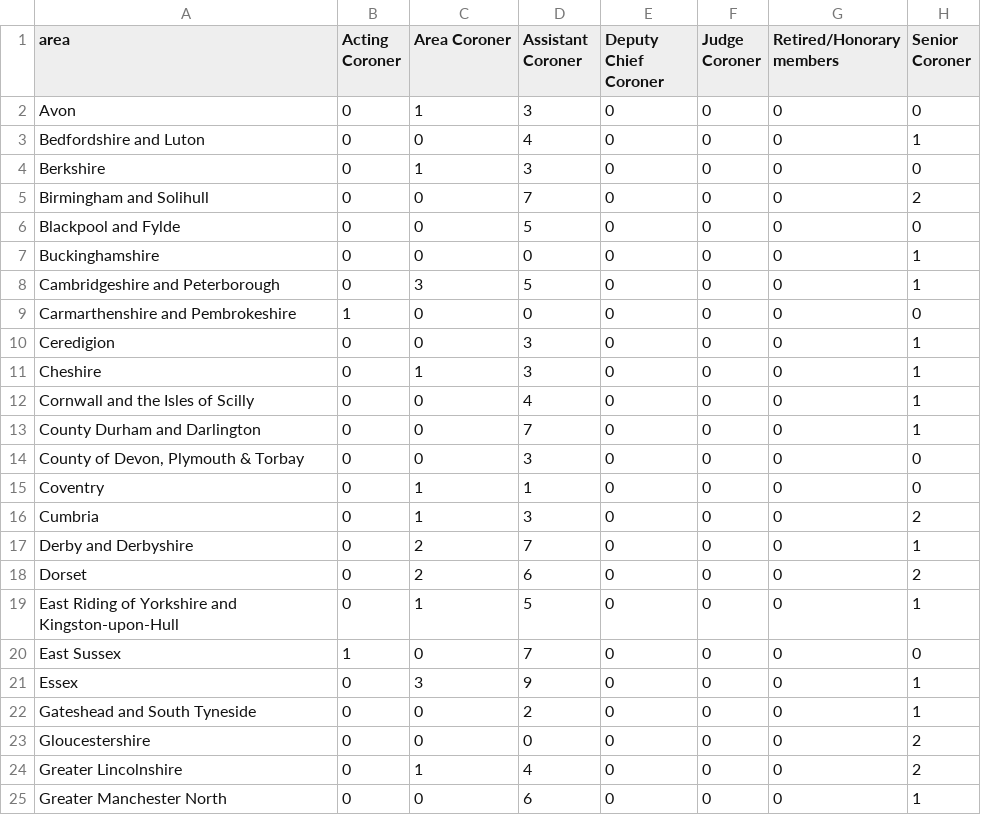
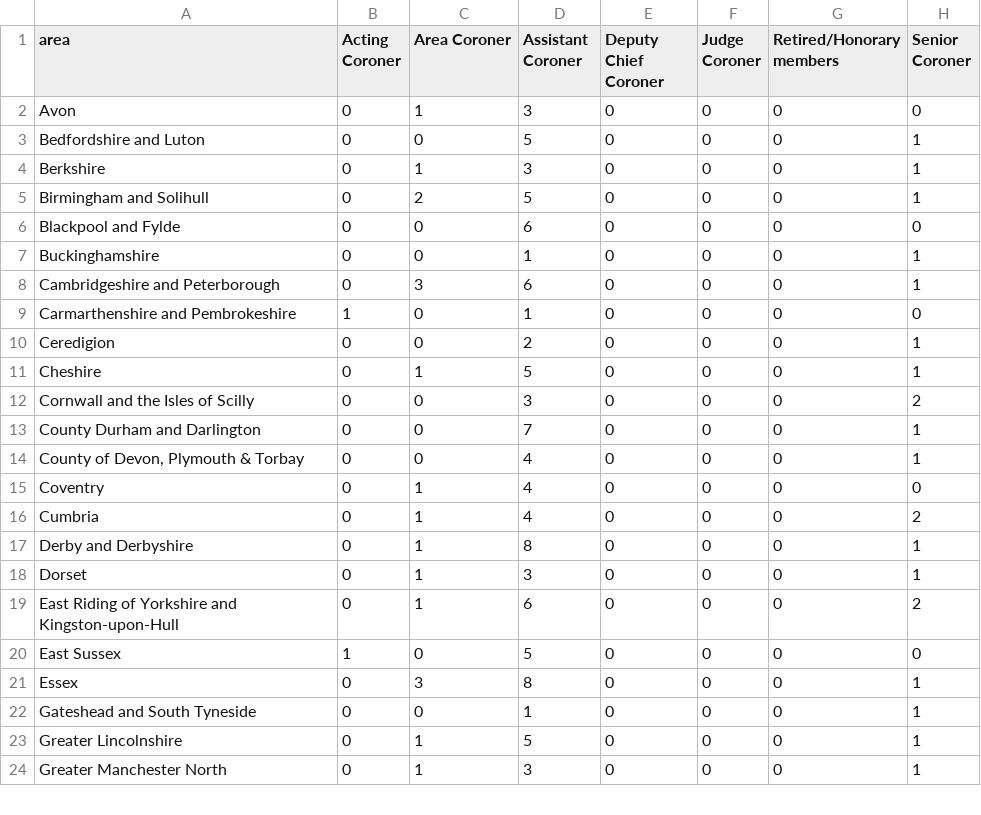
Before and after one commit to Mr-Helpful/preventable-deaths-scraper, a CSV file: src/analyse/counts/data/name/area-counts.csv, drawn as a sheet; only a part is shown; the diff covers the shown part only.

```diff
--- a/src/analyse/counts/data/name/area-counts.csv
+++ b/src/analyse/counts/data/name/area-counts.csv
@@ -2,24 +2,23 @@ area,Acting Coroner,Area Coroner,Assistant Coroner,Deputy Chief Coroner,Judge Co
 Avon,0,1,3,0,0,0,0
-Bedfordshire and Luton,0,0,4,0,0,0,1
-Berkshire,0,1,3,0,0,0,0
-Birmingham and Solihull,0,0,7,0,0,0,2
-Blackpool and Fylde,0,0,5,0,0,0,0
-Buckinghamshire,0,0,0,0,0,0,1
-Cambridgeshire and Peterborough,0,3,5,0,0,0,1
-Carmarthenshire and Pembrokeshire,1,0,0,0,0,0,0
-Ceredigion,0,0,3,0,0,0,1
-Cheshire,0,1,3,0,0,0,1
-Cornwall and the Isles of Scilly,0,0,4,0,0,0,1
+Bedfordshire and Luton,0,0,5,0,0,0,1
+Berkshire,0,1,3,0,0,0,1
+Birmingham and Solihull,0,2,5,0,0,0,1
+Blackpool and Fylde,0,0,6,0,0,0,0
+Buckinghamshire,0,0,1,0,0,0,1
+Cambridgeshire and Peterborough,0,3,6,0,0,0,1
+Carmarthenshire and Pembrokeshire,1,0,1,0,0,0,0
+Ceredigion,0,0,2,0,0,0,1
+Cheshire,0,1,5,0,0,0,1
+Cornwall and the Isles of Scilly,0,0,3,0,0,0,2
 County Durham and Darlington,0,0,7,0,0,0,1
-"County of Devon, Plymouth & Torbay",0,0,3,0,0,0,0
-Coventry,0,1,1,0,0,0,0
-Cumbria,0,1,3,0,0,0,2
-Derby and Derbyshire,0,2,7,0,0,0,1
-Dorset,0,2,6,0,0,0,2
-East Riding of Yorkshire and Kingston-upon-Hull,0,1,5,0,0,0,1
-East Sussex,1,0,7,0,0,0,0
-Essex,0,3,9,0,0,0,1
-Gateshead and South Tyneside,0,0,2,0,0,0,1
-Gloucestershire,0,0,0,0,0,0,2
-Greater Lincolnshire,0,1,4,0,0,0,2
-Greater Manchester North,0,0,6,0,0,0,1
+"County of Devon, Plymouth & Torbay",0,0,4,0,0,0,1
+Coventry,0,1,4,0,0,0,0
+Cumbria,0,1,4,0,0,0,2
+Derby and Derbyshire,0,1,8,0,0,0,1
+Dorset,0,1,3,0,0,0,1
+East Riding of Yorkshire and Kingston-upon-Hull,0,1,6,0,0,0,2
+East Sussex,1,0,5,0,0,0,0
+Essex,0,3,8,0,0,0,1
+Gateshead and South Tyneside,0,0,1,0,0,0,1
+Greater Lincolnshire,0,1,5,0,0,0,1
+Greater Manchester North,0,1,3,0,0,0,1
```
Also changed, not shown: 74 edited cells elsewhere in this file, src/analyse/counts/data/name/top-categorised.csv, src/analyse/counts/data/sent/area-statuses.csv, 11 other files.
